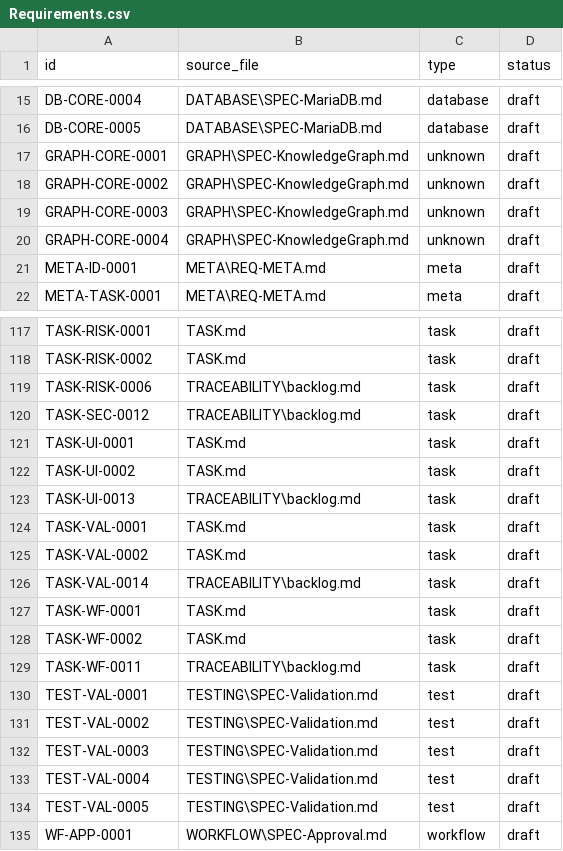
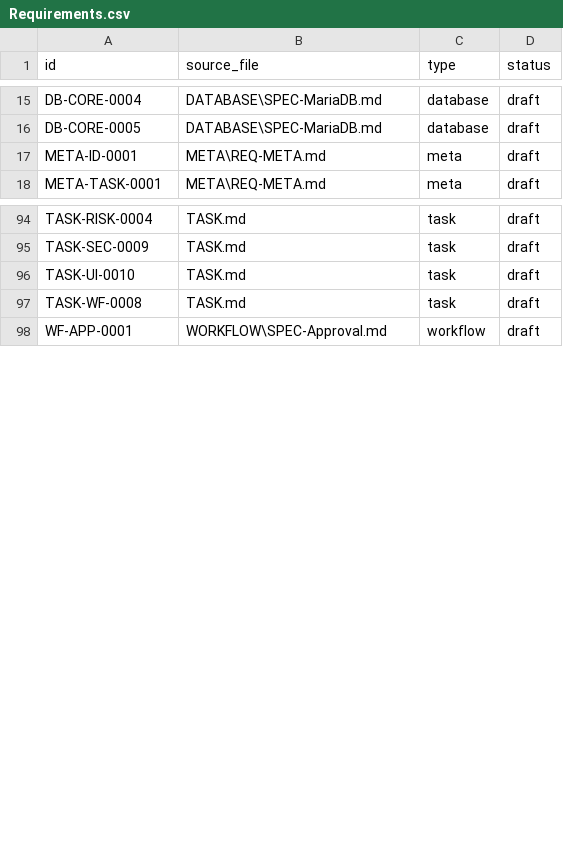
Before and after one commit to GithubLarsKomo/open-regulatory-knowledge-platform, a CSV file: TRACEABILITY/Requirements.csv, drawn as a sheet; only a part is shown, gaps mark what is left out; removed rows and columns are numbered as before the commit, all else as after; the diff covers the shown part only; the diff names each change by its address in the sheet, - before the commit and + after, or states it on an @@ line.

Commit message:
Batch 1: SPEC consolidation, linter, backlog generator, CI
- Konsolidierte Markdown-SPECs mit allen 12 Required Sections
- SPEC-ID-Linter verbessert: TASK.md als Referenz, keine Duplikat-Meldungen
- TASK.md automatisch generierbar via backlog_generator --task-md
- Requirement-Extraktion und Traceability CSV
- GitHub Actions CI mit Linter, Generator und Tests
- Tests repariert (session/repo unpacking)

```diff
--- a/TRACEABILITY/Requirements.csv
+++ b/TRACEABILITY/Requirements.csv
-row 17: GRAPH-CORE-0001 | GRAPH\SPEC-KnowledgeGraph.md | unknown | draft
-row 18: GRAPH-CORE-0002 | GRAPH\SPEC-KnowledgeGraph.md | unknown | draft
-row 19: GRAPH-CORE-0003 | GRAPH\SPEC-KnowledgeGraph.md | unknown | draft
-row 20: GRAPH-CORE-0004 | GRAPH\SPEC-KnowledgeGraph.md | unknown | draft
-A94 (id): TASK-RISK-0001
+A94 (id): TASK-RISK-0004
-A95 (id): TASK-RISK-0002
+A95 (id): TASK-SEC-0009
-row 119: TASK-RISK-0006 | TRACEABILITY\backlog.md | task | draft
-row 120: TASK-SEC-0012 | TRACEABILITY\backlog.md | task | draft
-A96 (id): TASK-UI-0001
+A96 (id): TASK-UI-0010
-row 122: TASK-UI-0002 | TASK.md | task | draft
-row 123: TASK-UI-0013 | TRACEABILITY\backlog.md | task | draft
-row 124: TASK-VAL-0001 | TASK.md | task | draft
-row 125: TASK-VAL-0002 | TASK.md | task | draft
-row 126: TASK-VAL-0014 | TRACEABILITY\backlog.md | task | draft
-A97 (id): TASK-WF-0001
+A97 (id): TASK-WF-0008
-row 128: TASK-WF-0002 | TASK.md | task | draft
-row 129: TASK-WF-0011 | TRACEABILITY\backlog.md | task | draft
-row 130: TEST-VAL-0001 | TESTING\SPEC-Validation.md | test | draft
-row 131: TEST-VAL-0002 | TESTING\SPEC-Validation.md | test | draft
-row 132: TEST-VAL-0003 | TESTING\SPEC-Validation.md | test | draft
-row 133: TEST-VAL-0004 | TESTING\SPEC-Validation.md | test | draft
-row 134: TEST-VAL-0005 | TESTING\SPEC-Validation.md | test | draft
```
Also changed, not shown: 19 removed rows and 4 edited cells elsewhere in this file, TRACEABILITY/backlog.csv, 17 other files.
